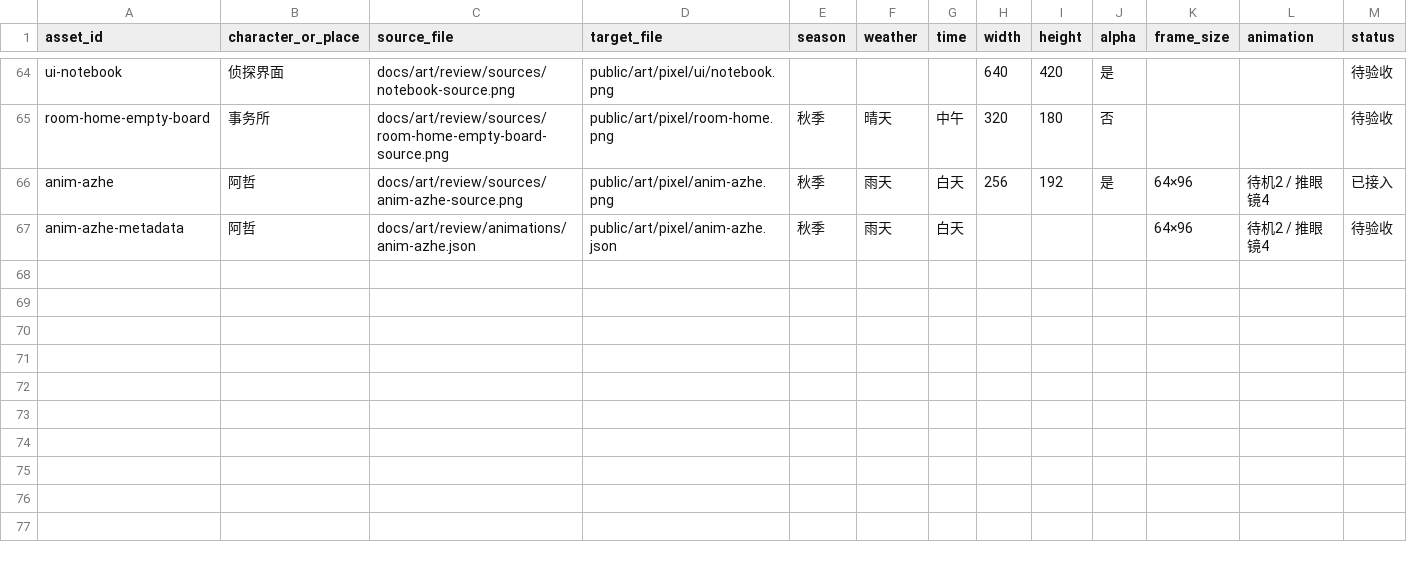
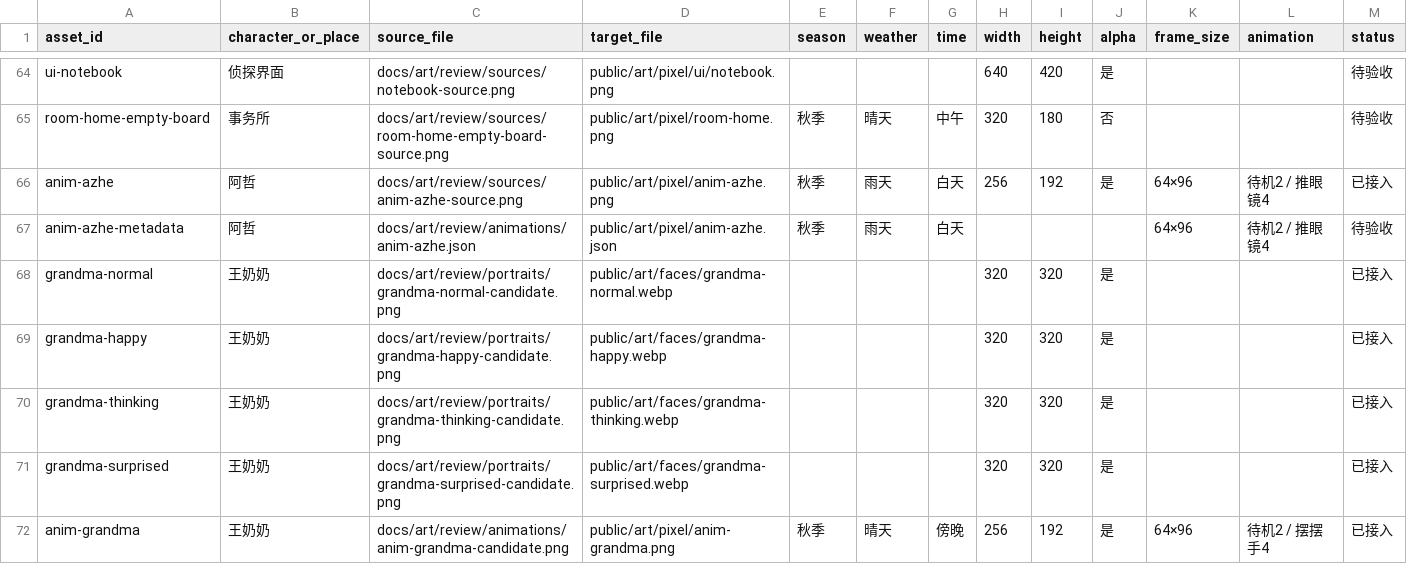
Before and after one commit to Asuka0622/rea-, a CSV file: docs/art/delivery-2026-10-17.csv, drawn as a sheet; only a part is shown, gaps mark what is left out; rows hold the shown columns only; the diff names each change by its address in the sheet, - before the commit and + after, or states it on an @@ line.

Commit message:
List 王奶奶's faces and sprite in the delivery manifest

```diff
--- a/docs/art/delivery-2026-10-17.csv
+++ b/docs/art/delivery-2026-10-17.csv
+row 68: grandma-normal | 王奶奶 | docs/art/review/portraits/grandma-normal-candidate.png | public/art/faces/grandma-normal.webp |  |  |  | 320 | 320 | 是 |  |  | 已接入
+row 69: grandma-happy | 王奶奶 | docs/art/review/portraits/grandma-happy-candidate.png | public/art/faces/grandma-happy.webp |  |  |  | 320 | 320 | 是 |  |  | 已接入
+row 70: grandma-thinking | 王奶奶 | docs/art/review/portraits/grandma-thinking-candidate.png | public/art/faces/grandma-thinking.webp |  |  |  | 320 | 320 | 是 |  |  | 已接入
+row 71: grandma-surprised | 王奶奶 | docs/art/review/portraits/grandma-surprised-candidate.png | public/art/faces/grandma-surprised.webp |  |  |  | 320 | 320 | 是 |  |  | 已接入
+row 72: anim-grandma | 王奶奶 | docs/art/review/animations/anim-grandma-candidate.png | public/art/pixel/anim-grandma.png | 秋季 | 晴天 | 傍晚 | 256 | 192 | 是 | 64×96 | 待机2 / 摆摆手4 | 已接入
```
